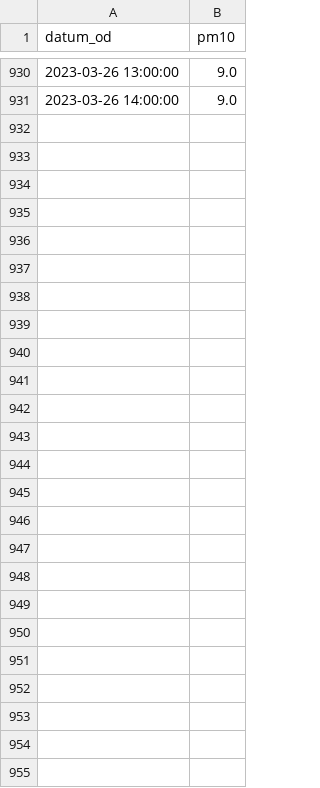
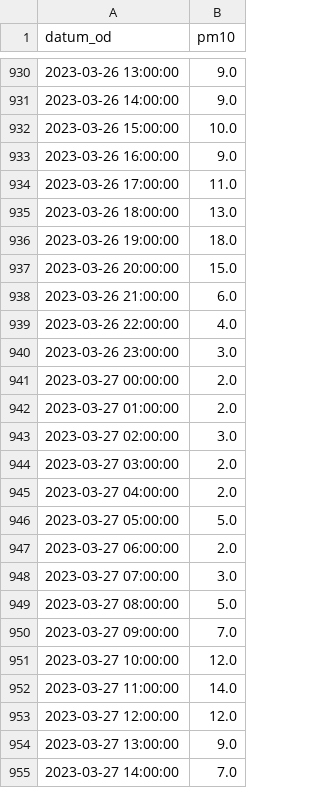
Before and after one commit to anagasperin/IIS, a CSV file: data/preprocessed/data_air.csv, drawn as a sheet; only a part is shown, gaps mark what is left out; the diff covers the shown part only.

Commit message:
Github Actions Bot Commit data

```diff
--- a/data/preprocessed/data_air.csv
+++ b/data/preprocessed/data_air.csv
@@ -931 +931,25 @@ datum_od,pm10
 2023-03-26 14:00:00,9.0
+2023-03-26 15:00:00,10.0
+2023-03-26 16:00:00,9.0
+2023-03-26 17:00:00,11.0
+2023-03-26 18:00:00,13.0
+2023-03-26 19:00:00,18.0
+2023-03-26 20:00:00,15.0
+2023-03-26 21:00:00,6.0
+2023-03-26 22:00:00,4.0
+2023-03-26 23:00:00,3.0
+2023-03-27 00:00:00,2.0
+2023-03-27 01:00:00,2.0
+2023-03-27 02:00:00,3.0
+2023-03-27 03:00:00,2.0
+2023-03-27 04:00:00,2.0
+2023-03-27 05:00:00,5.0
+2023-03-27 06:00:00,2.0
+2023-03-27 07:00:00,3.0
+2023-03-27 08:00:00,5.0
+2023-03-27 09:00:00,7.0
+2023-03-27 10:00:00,12.0
+2023-03-27 11:00:00,14.0
+2023-03-27 12:00:00,12.0
+2023-03-27 13:00:00,9.0
+2023-03-27 14:00:00,7.0
```
Also changed, not shown: 20 edited cells elsewhere in this file.
